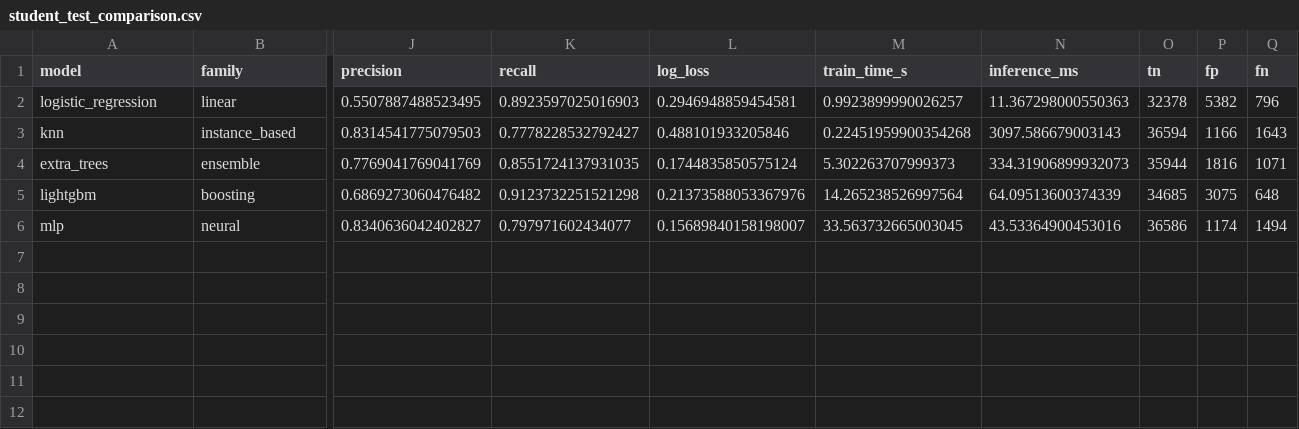
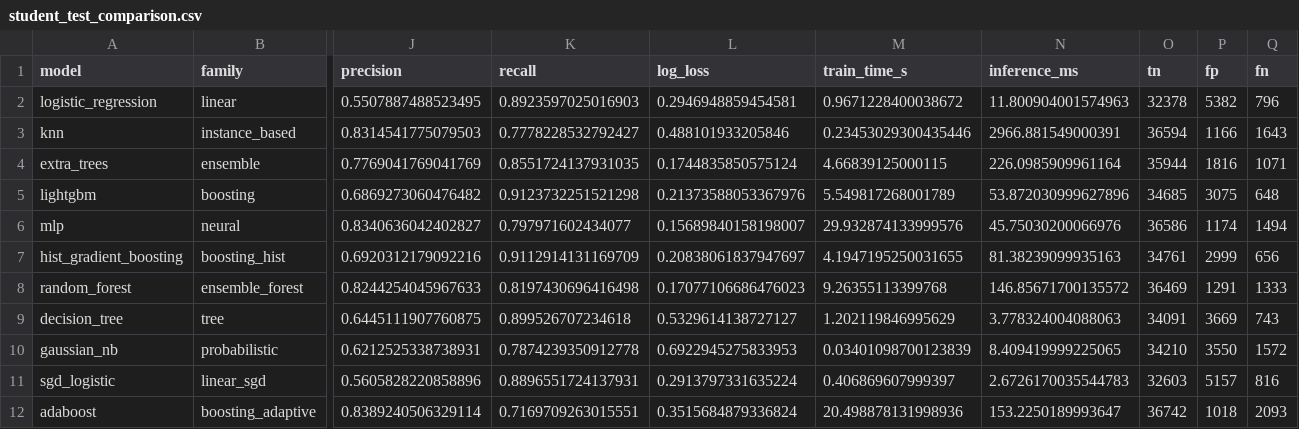
Before and after one commit to boseonthecode/pathsnap, a CSV file: results/student_test_comparison.csv, drawn as a sheet; only a part is shown, gaps mark what is left out; rows hold the shown columns only; the diff names each change by its address in the sheet, - before the commit and + after, or states it on an @@ line.

Commit message:
steps 31-32: technical report, QA, 11-model comparison

```diff
--- a/results/student_test_comparison.csv
+++ b/results/student_test_comparison.csv
-M2 (train_time_s): 0.9923899990026257
+M2 (train_time_s): 0.9671228400038672
-N2 (inference_ms): 11.367298000550363
+N2 (inference_ms): 11.800904001574963
-M3 (train_time_s): 0.22451959900354268
+M3 (train_time_s): 0.23453029300435446
-N3 (inference_ms): 3097.586679003143
+N3 (inference_ms): 2966.881549000391
-M4 (train_time_s): 5.302263707999373
+M4 (train_time_s): 4.66839125000115
-N4 (inference_ms): 334.31906899932073
+N4 (inference_ms): 226.0985909961164
-M5 (train_time_s): 14.265238526997564
+M5 (train_time_s): 5.549817268001789
-N5 (inference_ms): 64.09513600374339
+N5 (inference_ms): 53.872030999627896
-M6 (train_time_s): 33.563732665003045
+M6 (train_time_s): 29.932874133999576
-N6 (inference_ms): 43.53364900453016
+N6 (inference_ms): 45.75030200066976
+row 7: hist_gradient_boosting | boosting_hist | 0.6920312179092216 | 0.9112914131169709 | 0.20838061837947697 | 4.1947195250031655 | 81.38239099935163 | 34761 | 2999 | 656
+row 8: random_forest | ensemble_forest | 0.8244254045967633 | 0.8197430696416498 | 0.17077106686476023 | 9.26355113399768 | 146.85671700135572 | 36469 | 1291 | 1333
+row 9: decision_tree | tree | 0.6445111907760875 | 0.899526707234618 | 0.5329614138727127 | 1.202119846995629 | 3.778324004088063 | 34091 | 3669 | 743
+row 10: gaussian_nb | probabilistic | 0.6212525338738931 | 0.7874239350912778 | 0.6922945275833953 | 0.03401098700123839 | 8.409419999225065 | 34210 | 3550 | 1572
+row 11: sgd_logistic | linear_sgd | 0.5605828220858896 | 0.8896551724137931 | 0.2913797331635224 | 0.406869607999397 | 2.6726170035544783 | 32603 | 5157 | 816
+row 12: adaboost | boosting_adaptive | 0.8389240506329114 | 0.7169709263015551 | 0.3515684879336824 | 20.498878131998936 | 153.2250189993647 | 36742 | 1018 | 2093
```
Also changed, not shown: 23 other files.
